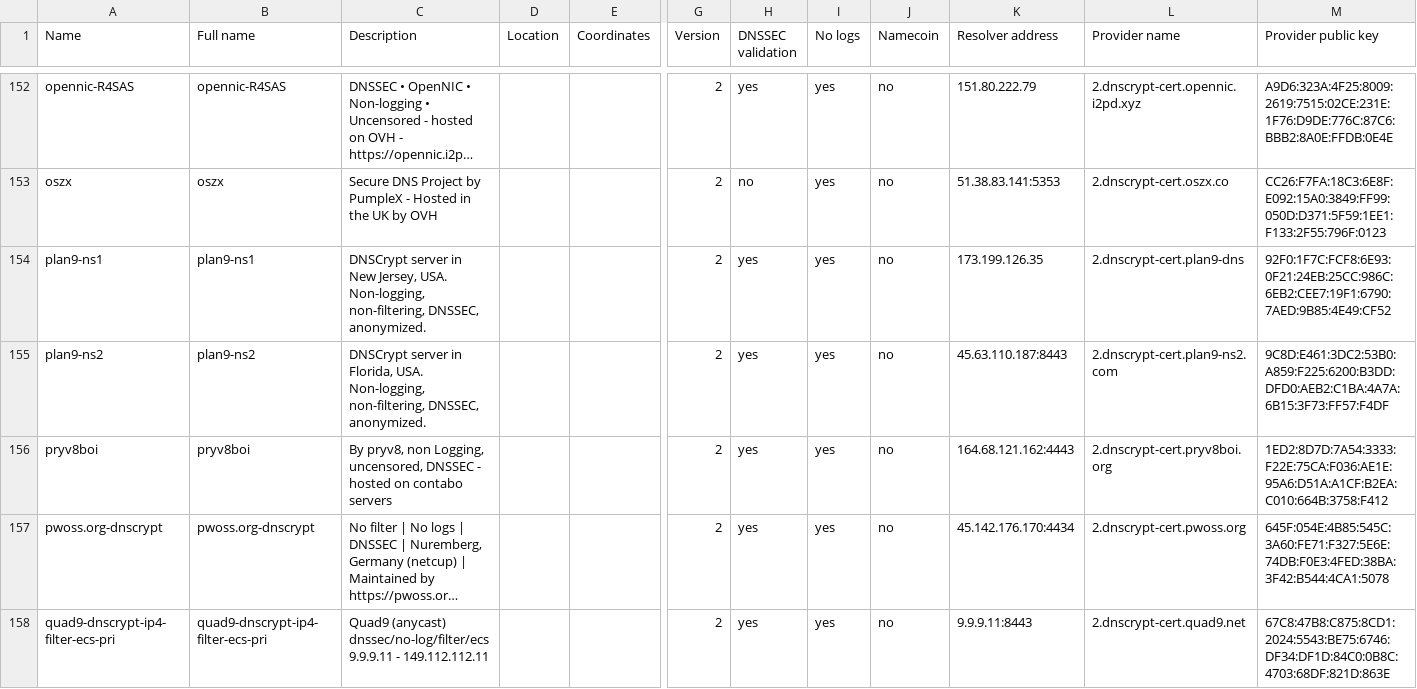
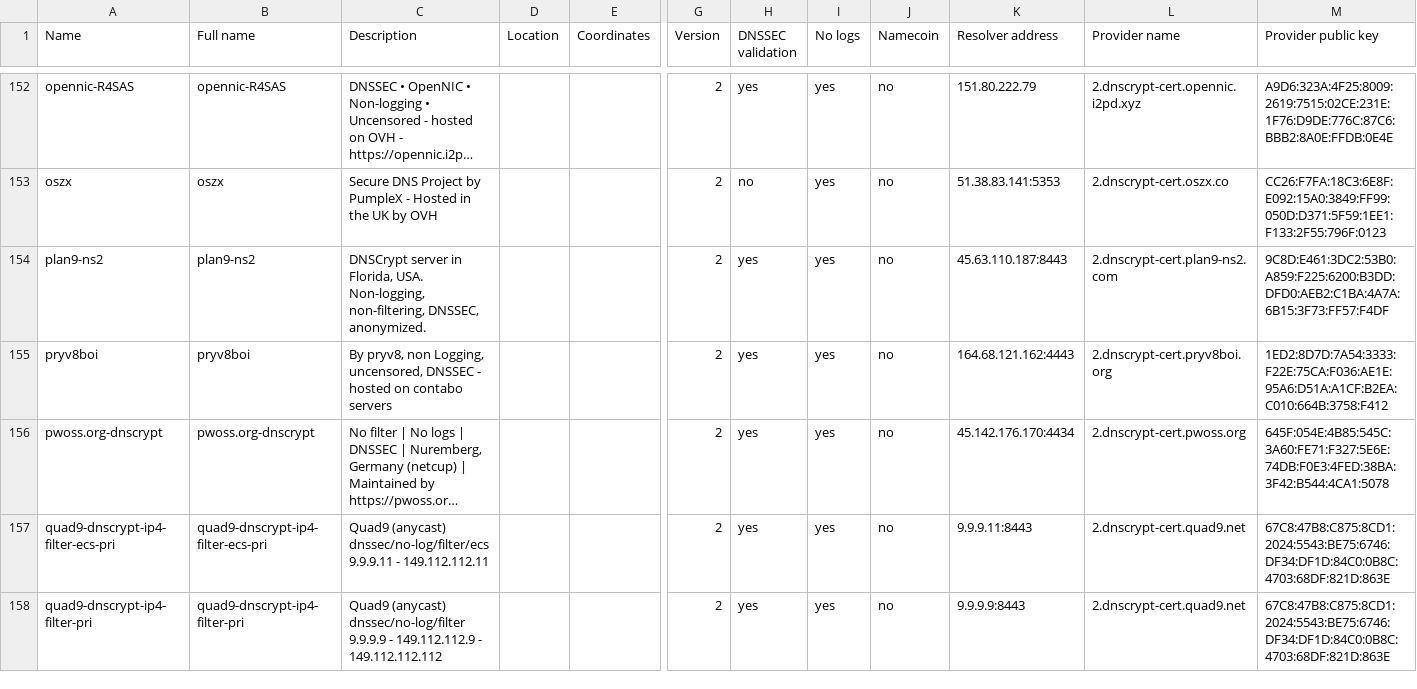
Before and after one commit to DNSCrypt/dnscrypt-resolvers, a CSV file: v1/dnscrypt-resolvers.csv, drawn as a sheet; only a part is shown, gaps mark what is left out; the shorter side is filled out with more unchanged rows; long unchanged cells end in …; rows hold the shown columns only; the diff names each change by its address in the sheet, - before the commit and + after, or states it on an @@ line.

```diff
--- a/v1/dnscrypt-resolvers.csv
+++ b/v1/dnscrypt-resolvers.csv
-row 154: plan9-ns1 | plan9-ns1 | DNSCrypt server in New Jersey, USA. Non-logging, non-filtering, DNSSEC, anonymized. |  |  | 2 | yes | yes | no | 173.199.126.35 | 2.dnscrypt-cert.plan9-dns | 92F0:1F7C:FCF8:6E93:0F21:24EB:25CC:986C:6EB2:CEE7:19F1:6790:7AED:9B85:4E49:CF52
```
Also changed, not shown: 4 other files.
